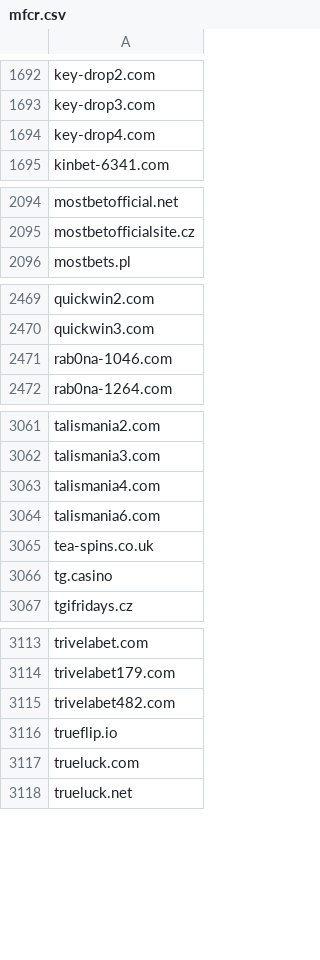
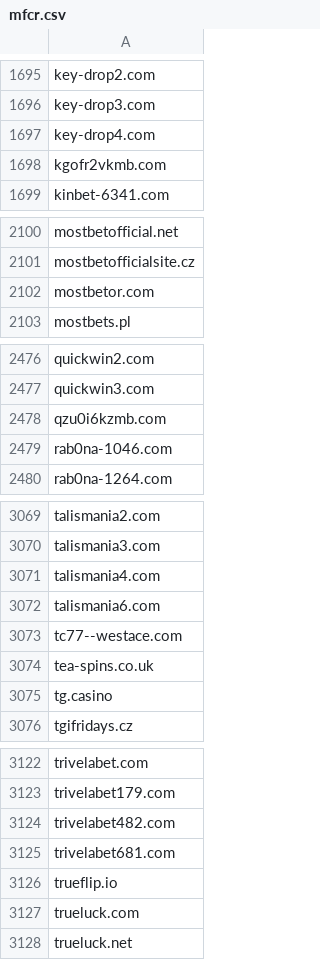
Before and after one commit to analogic/cz-gov-blocks, a CSV file: csv/mfcr.csv, drawn as a sheet; only a part is shown, gaps mark what is left out; the diff covers the shown part only; the diff names each change by its address in the sheet, - before the commit and + after, or states it on an @@ line.

```diff
--- a/csv/mfcr.csv
+++ b/csv/mfcr.csv
+row 1698: kgofr2vkmb.com
+row 2102: mostbetor.com
+row 2478: qzu0i6kzmb.com
+row 3073: tc77--westace.com
+row 3125: trivelabet681.com
```
Also changed, not shown: 16 added rows elsewhere in this file, original/mfcr.csv, 2 other files.
